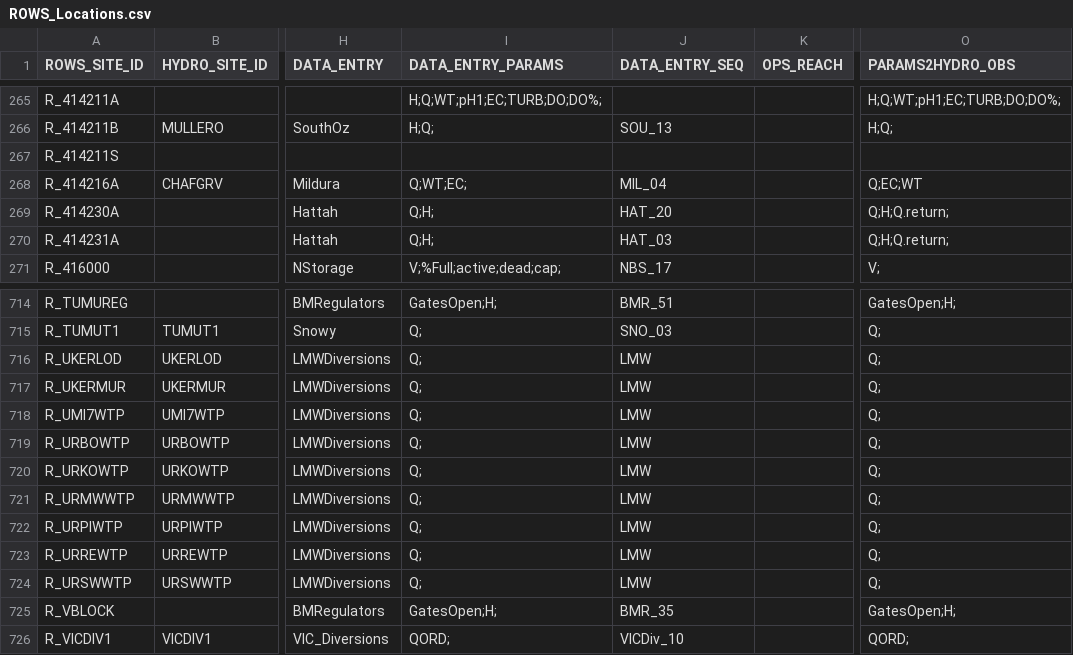
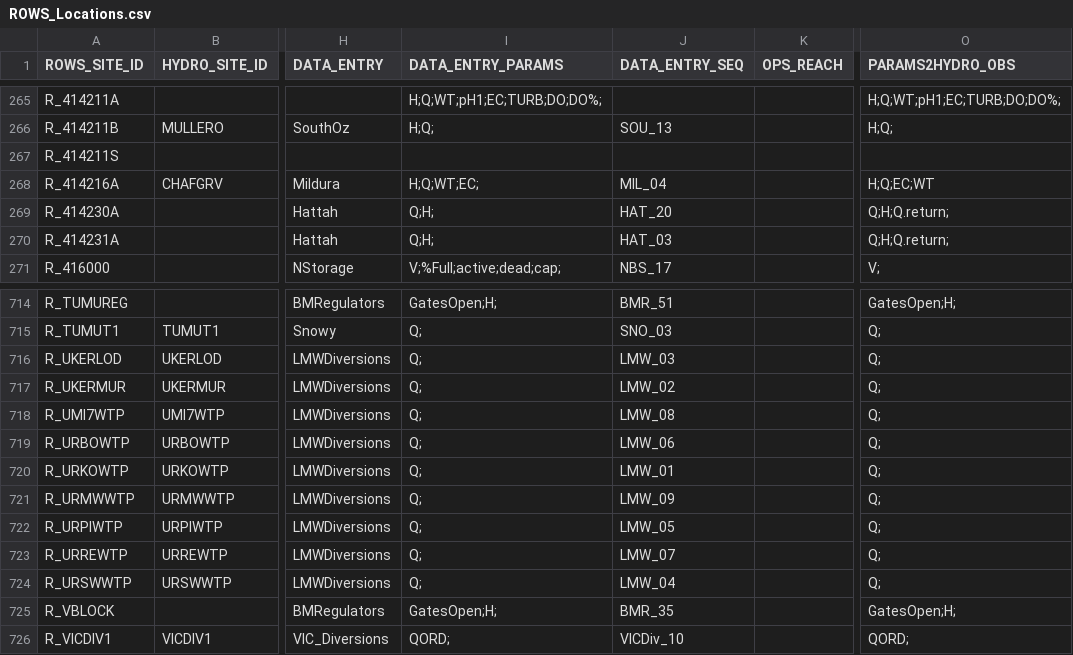
Before and after one commit to lawrenceMDBA/test, a CSV file: Config/MapLayerFiles/ROWS_Locations.csv, drawn as a sheet; only a part is shown, gaps mark what is left out; the diff names each change by its address in the sheet, - before the commit and + after, or states it on an @@ line.

Commit message:
Metadata update

```diff
--- a/Config/MapLayerFiles/ROWS_Locations.csv
+++ b/Config/MapLayerFiles/ROWS_Locations.csv
-I268 (DATA_ENTRY_PARAMS): Q;WT;EC;
+I268 (DATA_ENTRY_PARAMS): H;Q;WT;EC;
-O268 (PARAMS2HYDRO_OBS): Q;EC;WT
+O268 (PARAMS2HYDRO_OBS): H;Q;EC;WT
-J716 (DATA_ENTRY_SEQ): LMW
+J716 (DATA_ENTRY_SEQ): LMW_03
-J717 (DATA_ENTRY_SEQ): LMW
+J717 (DATA_ENTRY_SEQ): LMW_02
-J718 (DATA_ENTRY_SEQ): LMW
+J718 (DATA_ENTRY_SEQ): LMW_08
-J719 (DATA_ENTRY_SEQ): LMW
+J719 (DATA_ENTRY_SEQ): LMW_06
-J720 (DATA_ENTRY_SEQ): LMW
+J720 (DATA_ENTRY_SEQ): LMW_01
-J721 (DATA_ENTRY_SEQ): LMW
+J721 (DATA_ENTRY_SEQ): LMW_09
-J722 (DATA_ENTRY_SEQ): LMW
+J722 (DATA_ENTRY_SEQ): LMW_05
-J723 (DATA_ENTRY_SEQ): LMW
+J723 (DATA_ENTRY_SEQ): LMW_07
-J724 (DATA_ENTRY_SEQ): LMW
+J724 (DATA_ENTRY_SEQ): LMW_04
```
